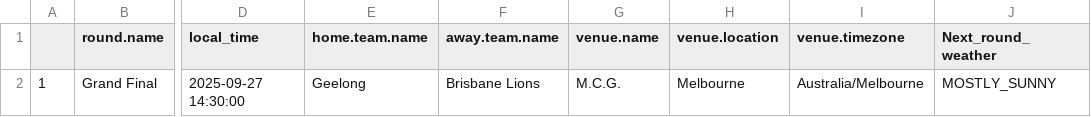
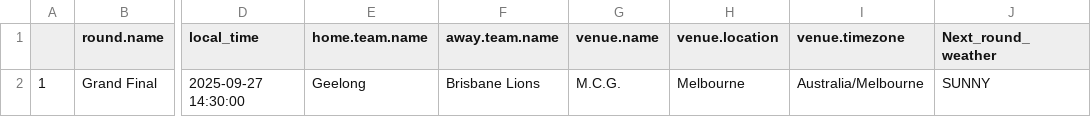
Before and after one commit to blake-noske/blake-noske.github.io, a CSV file: cleaned data/afl_fixture_cleaned.csv, drawn as a sheet; only a part is shown, gaps mark what is left out; the diff names each change by its address in the sheet, - before the commit and + after, or states it on an @@ line.

```diff
--- a/cleaned data/afl_fixture_cleaned.csv
+++ b/cleaned data/afl_fixture_cleaned.csv
-J2 (Next_round_weather): MOSTLY_SUNNY
+J2 (Next_round_weather): SUNNY
```
